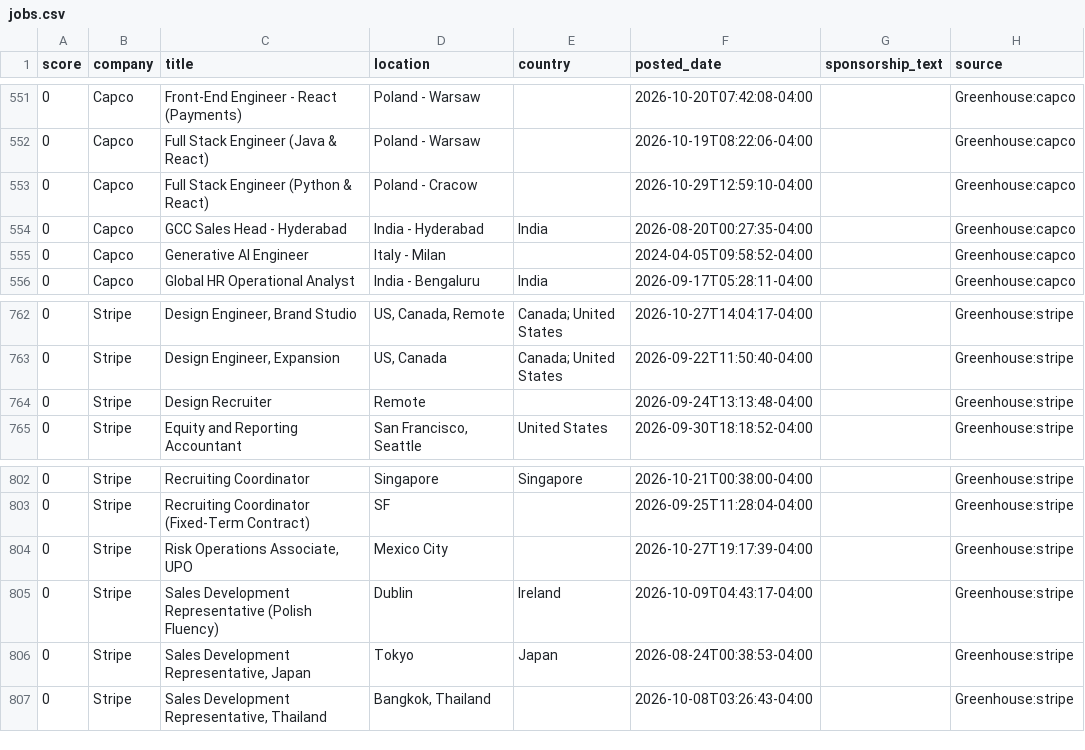
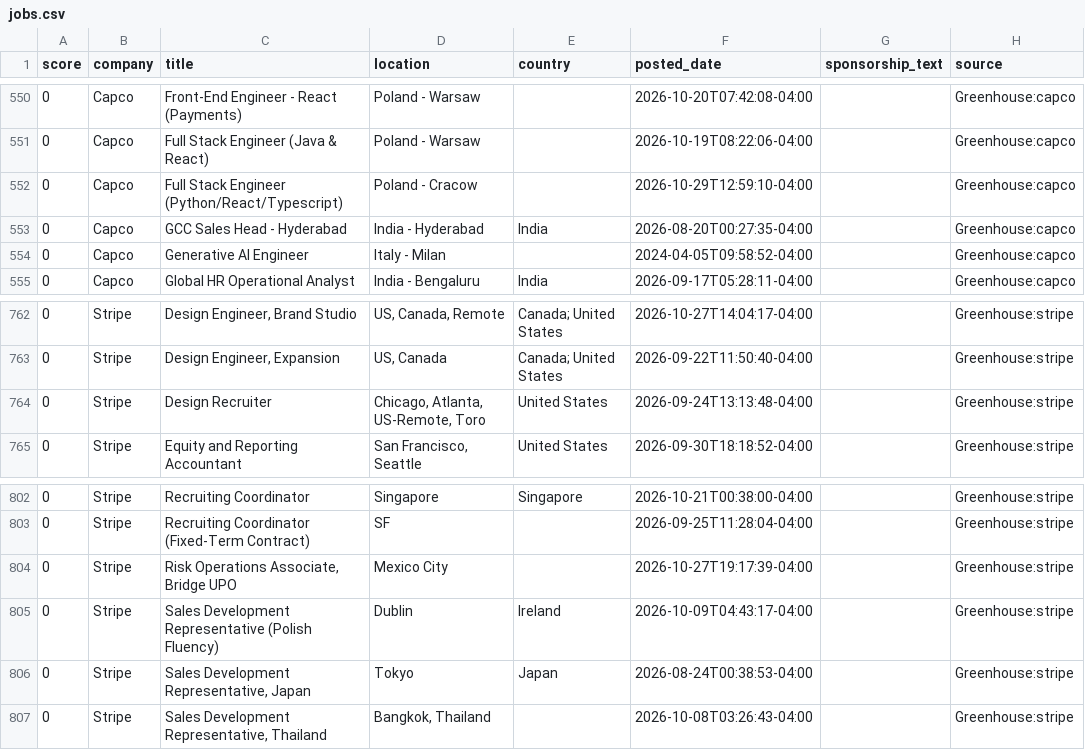
Before and after one commit to jzikim/global-internship-hunter, a CSV file: data/jobs.csv, drawn as a sheet; only a part is shown, gaps mark what is left out; addresses are those after the commit; the diff covers the shown part only; the diff names each change by its address in the sheet, - before the commit and + after, or states it on an @@ line.

```diff
--- a/data/jobs.csv
+++ b/data/jobs.csv
-C552 (title): Full Stack Engineer (Python & React)
+C552 (title): Full Stack Engineer (Python/React/Typescript)
-D764 (location): Remote
+D764 (location): Chicago, Atlanta, US-Remote, Toro
-E764 (country): (empty)
+E764 (country): United States
-C804 (title): Risk Operations Associate, UPO
+C804 (title): Risk Operations Associate, Bridge UPO
```
Also changed, not shown: 6 added rows and 5 removed rows elsewhere in this file, data/new_target_jobs.csv, data/target_jobs.csv, 10 other files.
